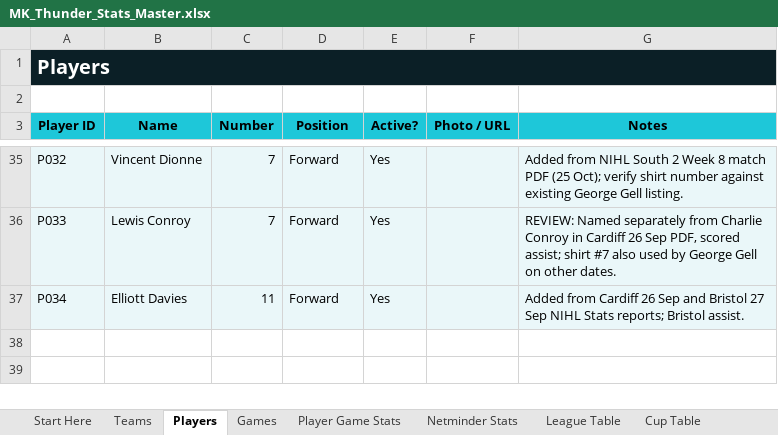
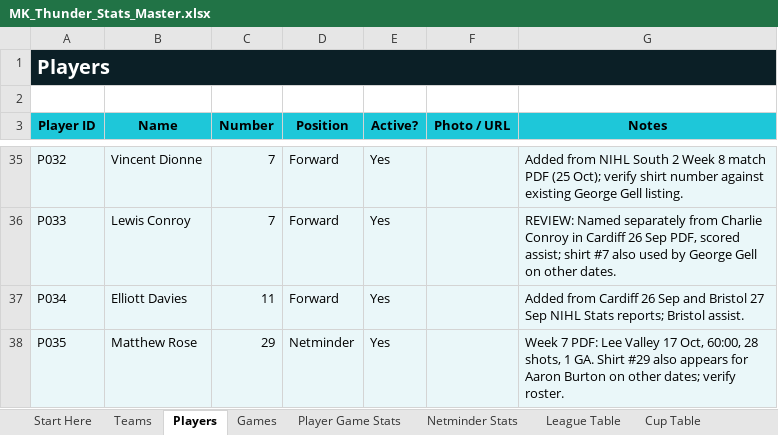
Before and after one commit to Howardmoon76/mk-thunder-stats-v2, an Excel workbook: MK_Thunder_Stats_Master.xlsx, sheet Players, drawn as a sheet; only a part is shown, gaps mark what is left out; values as stored, in another font and other column widths than the file's, no borders; the diff names each change by its address in the sheet, - before the commit and + after, or states it on an @@ line.

```diff
--- a/MK_Thunder_Stats_Master.xlsx (sheet Players)
+++ b/MK_Thunder_Stats_Master.xlsx (sheet Players)
+row 38: P035 | Matthew Rose | 29 | Netminder | Yes |  | Week 7 PDF: Lee Valley 17 Oct, 60:00, 28 shots, 1 GA. Shirt #29 also appears for Aaron Burton on other dates; verify roster.
```
Also changed, not shown: sheet Player Game Stats, sheet Dashboard, sheet Netminder Stats, other sheet tabs.
